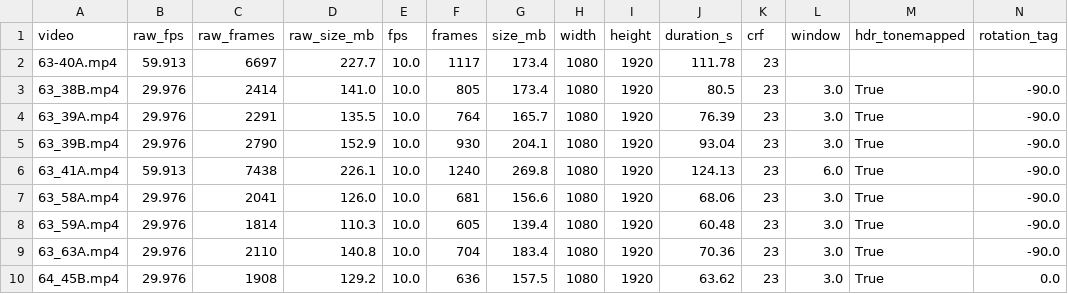
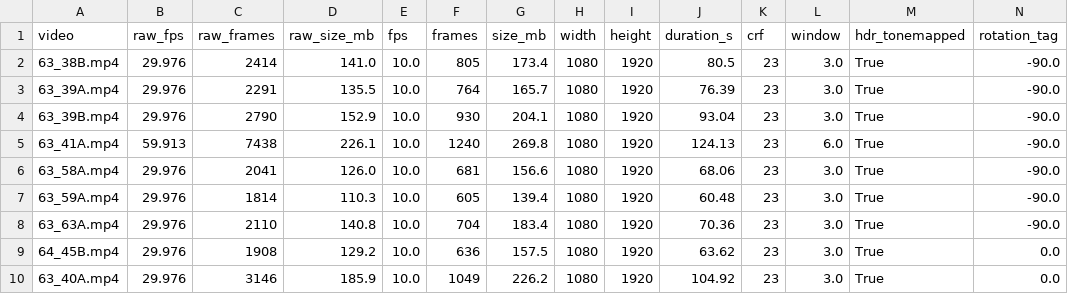
Before and after one commit to LuisC645/PDI_flowers, a CSV file: results/tables/processing_log.csv, drawn as a sheet; only a part is shown; removed rows and columns are numbered as before the commit, all else as after; rows hold the shown columns only; the diff names each change by its address in the sheet, - before the commit and + after, or states it on an @@ line.

```diff
--- a/results/tables/processing_log.csv
+++ b/results/tables/processing_log.csv
-row 2: 63-40A.mp4 | 59.913 | 6697 | 227.7 | 10.0 | 1117 | 173.4 | 1080 | 1920 | 111.78 | 23
+row 10: 63_40A.mp4 | 29.976 | 3146 | 185.9 | 10.0 | 1049 | 226.2 | 1080 | 1920 | 104.92 | 23 | 3.0 | True | 0.0
```
Also changed, not shown: data/videos.csv, results/tables/inventory.csv, 43 other files.
